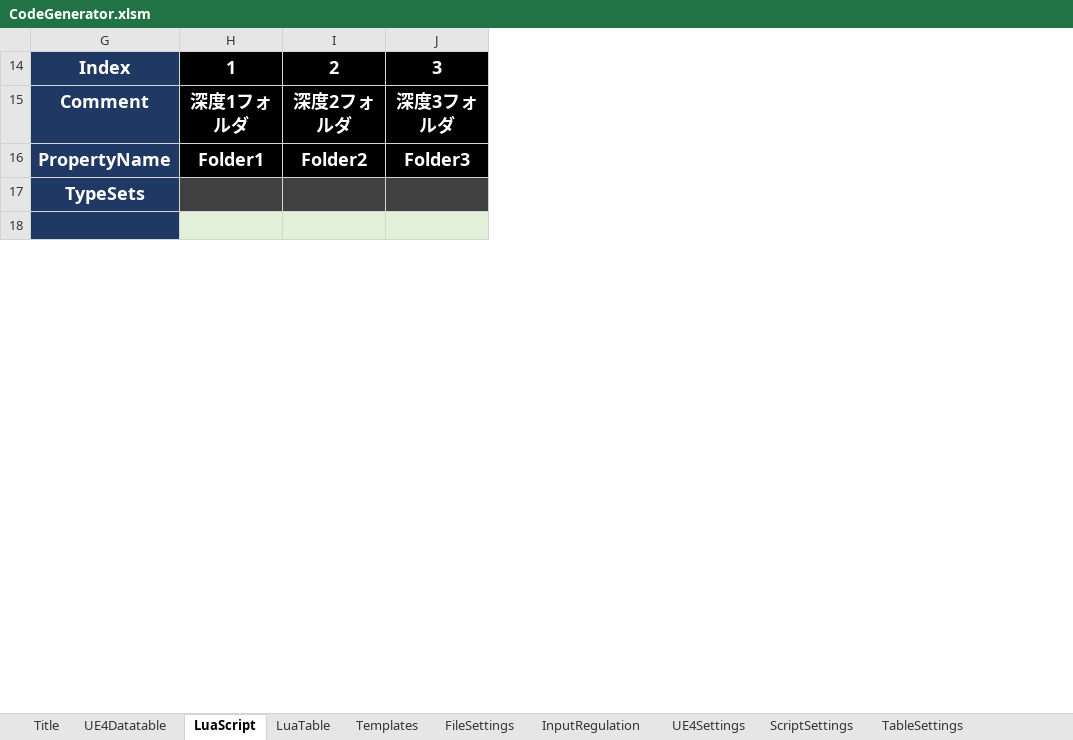
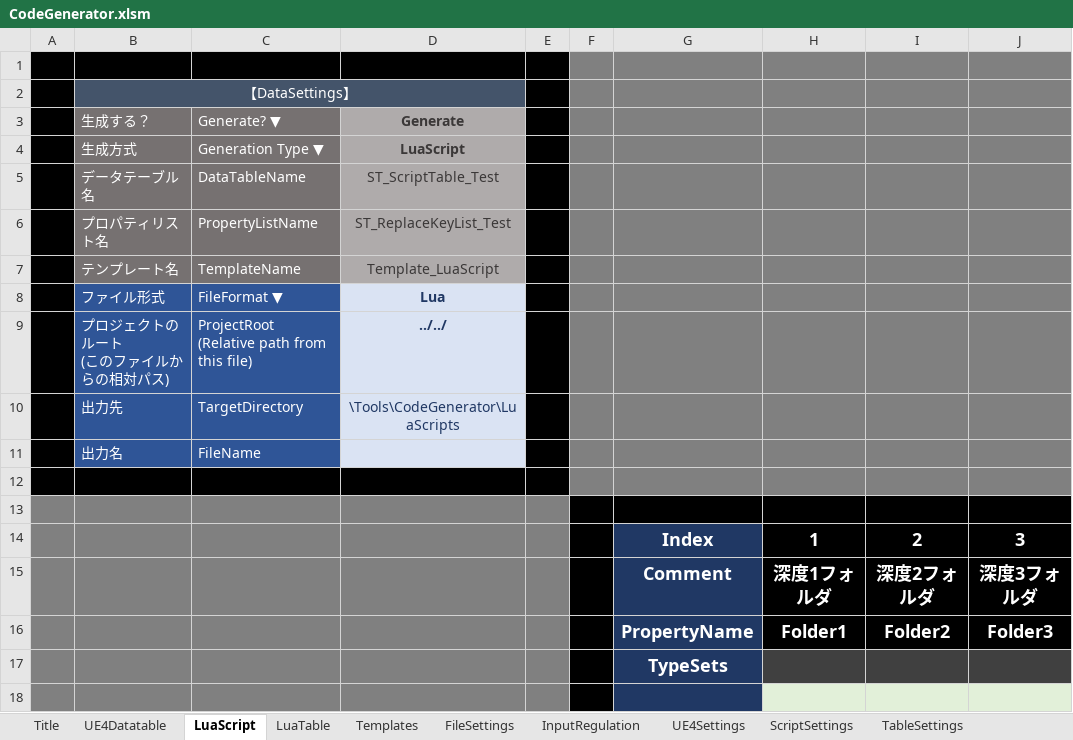
Before and after one commit to sagipenta/CodeGenerator, an Excel workbook: CodeGenerator.xlsm, sheet LuaScript, drawn as a sheet; only a part is shown; values as stored, in another font and other column widths than the file's, no borders; charts and pictures and conditional formats not drawn; rows hold the shown columns only; ↵ is a line break in a cell; the diff names each change by its address in the sheet, - before the commit and + after, or states it on an @@ line.

```diff
--- a/CodeGenerator.xlsm (sheet LuaScript)
+++ b/CodeGenerator.xlsm (sheet LuaScript)
@@ column A unhidden, empty @@
@@ column B unhidden, empty @@
@@ column C unhidden, empty @@
@@ column D unhidden, empty @@
@@ column E unhidden, empty @@
@@ column F unhidden, empty @@
+row 1: (empty)
+row 2:  | 【DataSettings】
+row 3:  | 生成する？ | Generate? ▼ | Generate
+row 4:  | 生成方式 | Generation Type ▼ | LuaScript
+row 5:  | データテーブル名 | DataTableName | ST_ScriptTable_Test
+row 6:  | プロパティリスト名 | PropertyListName | ST_ReplaceKeyList_Test
+row 7:  | テンプレート名 | TemplateName | Template_LuaScript
+row 8:  | ファイル形式 | FileFormat ▼ | Lua
+row 9:  | プロジェクトのルート ↵ (このファイルからの相対パス) | ProjectRoot ↵ (Relative path from this file) | ../../
+row 10:  | 出力先 | TargetDirectory | \Tools\CodeGenerator\LuaScripts
+row 11:  | 出力名 | FileName
+row 12: (empty)
+row 13: (empty)
```
Also changed, not shown: sheet LuaTable, sheet UE4Datatable, hidden cells, charts or pictures, 7 other files.
